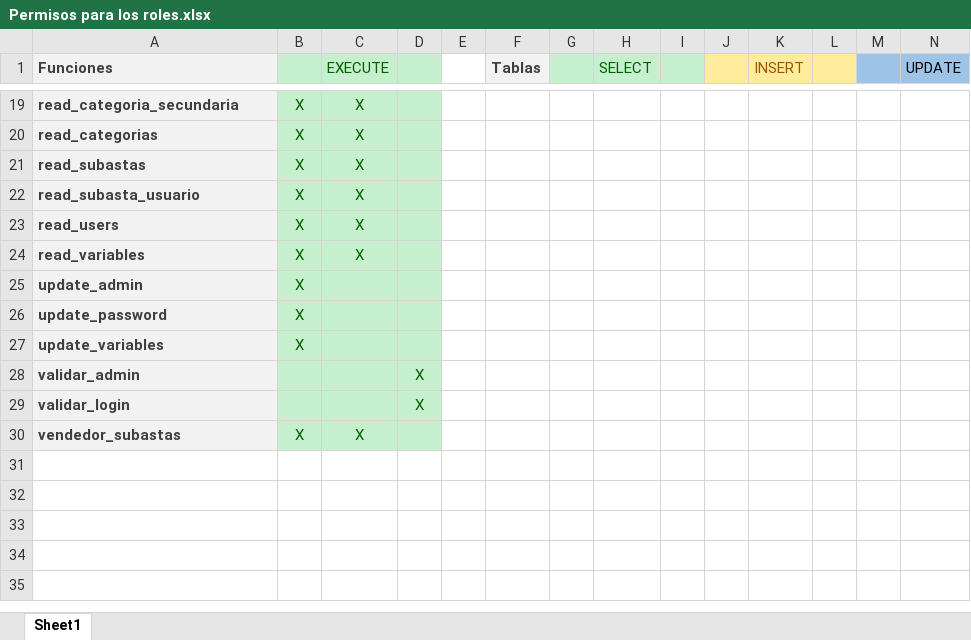
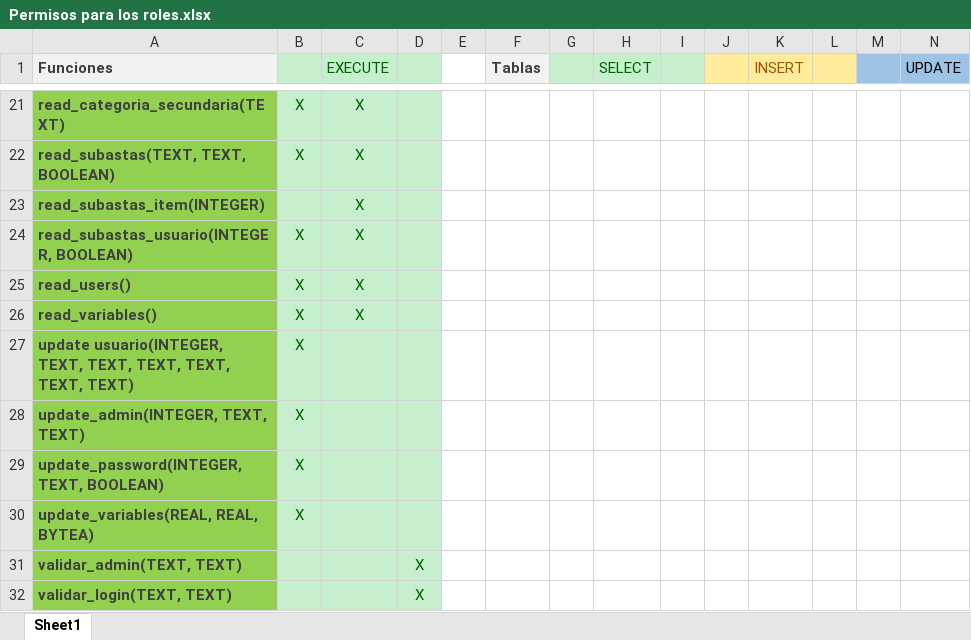
Before and after one commit to mena97villalobos/Progra1Bases, an Excel workbook: Resources/Permisos para los roles.xlsx, sheet Sheet1, drawn as a sheet; only a part is shown, gaps mark what is left out; values as stored, in another font and other column widths than the file's, no borders; removed rows and columns are numbered as before the commit, all else as after; rows hold the shown columns only; the diff covers the shown part only; the diff names each change by its address in the sheet, - before the commit and + after, or states it on an @@ line.

```diff
--- a/Resources/Permisos para los roles.xlsx (sheet Sheet1)
+++ b/Resources/Permisos para los roles.xlsx (sheet Sheet1)
-A21 fill: #F2F2F2
+A21 fill: #92D050
-A21 (Funciones): read_categoria_secundaria
+A21 (Funciones): read_categoria_secundaria(TEXT)
-row 20: read_categorias | X | X
-A22 (Funciones): read_subastas
+A22 (Funciones): read_subastas(TEXT, TEXT, BOOLEAN)
-A22 fill: #F2F2F2
+A22 fill: #92D050
+row 23: read_subastas_item(INTEGER) |  | X
-A24 (Funciones): read_subasta_usuario
+A24 (Funciones): read_subastas_usuario(INTEGER, BOOLEAN)
-A24:A26 fill: #F2F2F2
+A24:A26 fill: #92D050
-A25 (Funciones): read_users
+A25 (Funciones): read_users()
-A26 (Funciones): read_variables
+A26 (Funciones): read_variables()
+row 27: update usuario(INTEGER, TEXT, TEXT, TEXT, TEXT, TEXT, TEXT) | X
-A28 (Funciones): update_admin
+A28 (Funciones): update_admin(INTEGER, TEXT, TEXT)
-A28:A32 fill: #F2F2F2
+A28:A32 fill: #92D050
-A29 (Funciones): update_password
+A29 (Funciones): update_password(INTEGER, TEXT, BOOLEAN)
-A30 (Funciones): update_variables
+A30 (Funciones): update_variables(REAL, REAL, BYTEA)
-A31 (Funciones): validar_admin
+A31 (Funciones): validar_admin(TEXT, TEXT)
-A32 (Funciones): validar_login
+A32 (Funciones): validar_login(TEXT, TEXT)
-row 30: vendedor_subastas | X | X
```
Also changed, not shown: 4 added rows, 2 removed rows, 23 edited cells and cell formats elsewhere in this sheet, 3 other files.
